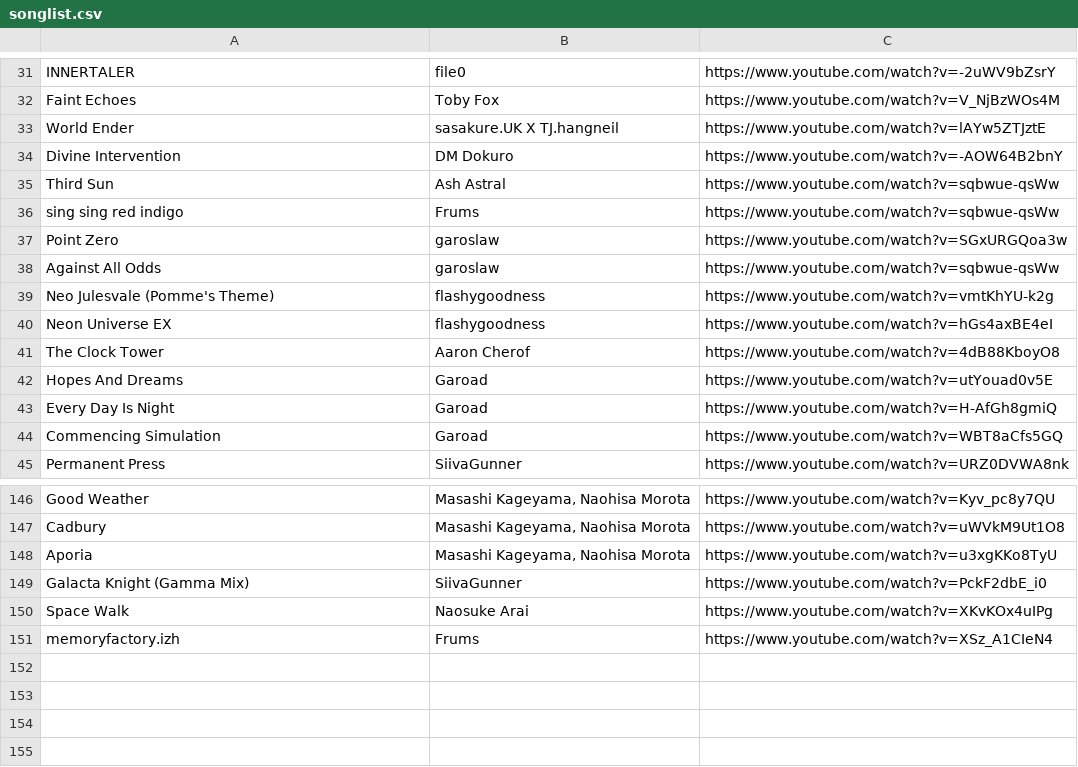
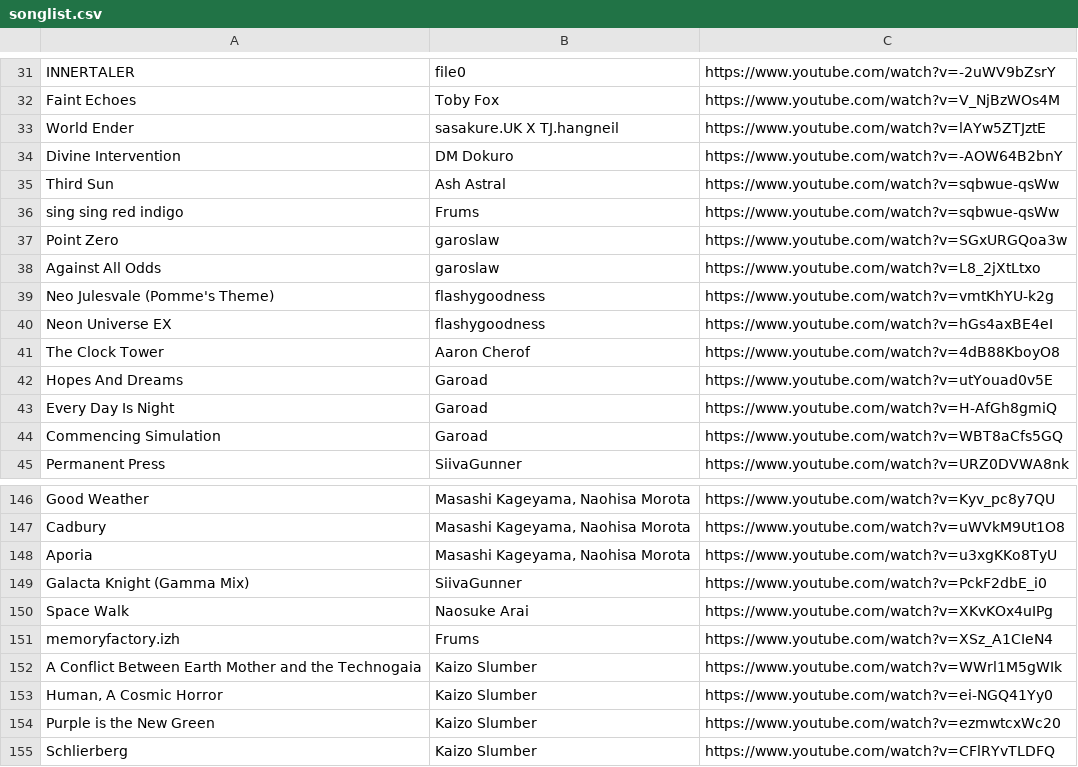
Before and after one commit to RaineXael/pycordslashcommand, a CSV file: songlist.csv, drawn as a sheet; only a part is shown, gaps mark what is left out.

Commit message:
added more music to songlist

```diff
--- a/songlist.csv
+++ b/songlist.csv
@@ -37,3 +37,3 @@ sing sing red indigo|Frums|https://www.youtube.com/watch?v=sqbwue-qsWw
 Point Zero|garoslaw|https://www.youtube.com/watch?v=SGxURGQoa3w
-Against All Odds|garoslaw|https://www.youtube.com/watch?v=sqbwue-qsWw
+Against All Odds|garoslaw|https://www.youtube.com/watch?v=L8_2jXtLtxo
 Neo Julesvale (Pomme's Theme)|flashygoodness|https://www.youtube.com/watch?v=vmtKhYU-k2g
@@ -151 +151,5 @@ Space Walk|Naosuke Arai|https://www.youtube.com/watch?v=XKvKOx4uIPg
 memoryfactory.izh|Frums|https://www.youtube.com/watch?v=XSz_A1CIeN4
+A Conflict Between Earth Mother and the Technogaia|Kaizo Slumber|https://www.youtube.com/watch?v=WWrl1M5gWIk
+Human, A Cosmic Horror|Kaizo Slumber|https://www.youtube.com/watch?v=ei-NGQ41Yy0
+Purple is the New Green|Kaizo Slumber|https://www.youtube.com/watch?v=ezmwtcxWc20
+Schlierberg|Kaizo Slumber|https://www.youtube.com/watch?v=CFlRYvTLDFQ
```
